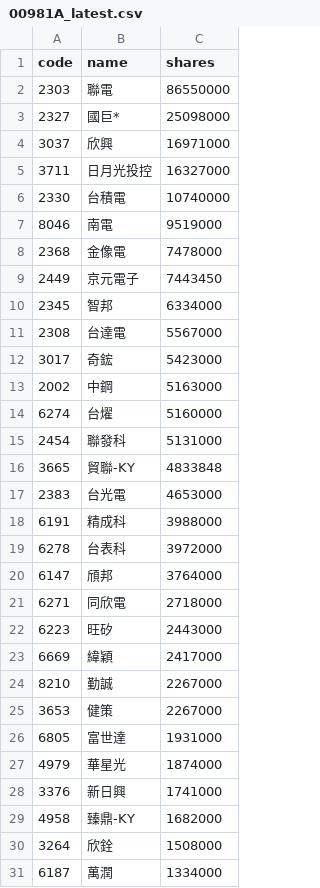
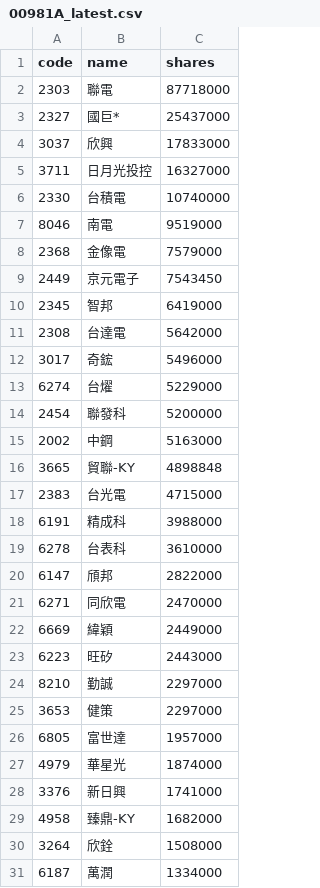
Before and after one commit to 4ru1013/united-etf-00981a-portfolio, a CSV file: data/out/holdings/00981A_latest.csv, drawn as a sheet; only a part is shown; the diff covers the shown part only.

```diff
--- a/data/out/holdings/00981A_latest.csv
+++ b/data/out/holdings/00981A_latest.csv
@@ -1,5 +1,5 @@
 code,name,shares
-2303,聯電,86550000
-2327,國巨*,25098000
-3037,欣興,16971000
+2303,聯電,87718000
+2327,國巨*,25437000
+3037,欣興,17833000
 3711,日月光投控,16327000
@@ -7,21 +7,21 @@
 8046,南電,9519000
-2368,金像電,7478000
-2449,京元電子,7443450
-2345,智邦,6334000
-2308,台達電,5567000
-3017,奇鋐,5423000
+2368,金像電,7579000
+2449,京元電子,7543450
+2345,智邦,6419000
+2308,台達電,5642000
+3017,奇鋐,5496000
+6274,台燿,5229000
+2454,聯發科,5200000
 2002,中鋼,5163000
-6274,台燿,5160000
-2454,聯發科,5131000
-3665,貿聯-KY,4833848
-2383,台光電,4653000
+3665,貿聯-KY,4898848
+2383,台光電,4715000
 6191,精成科,3988000
-6278,台表科,3972000
-6147,頎邦,3764000
-6271,同欣電,2718000
+6278,台表科,3610000
+6147,頎邦,2822000
+6271,同欣電,2470000
+6669,緯穎,2449000
 6223,旺矽,2443000
-6669,緯穎,2417000
-8210,勤誠,2267000
-3653,健策,2267000
-6805,富世達,1931000
+8210,勤誠,2297000
+3653,健策,2297000
+6805,富世達,1957000
 4979,華星光,1874000
```
Also changed, not shown: 1 added row, 1 removed row and 2 edited cells elsewhere in this file, 4 other files.
